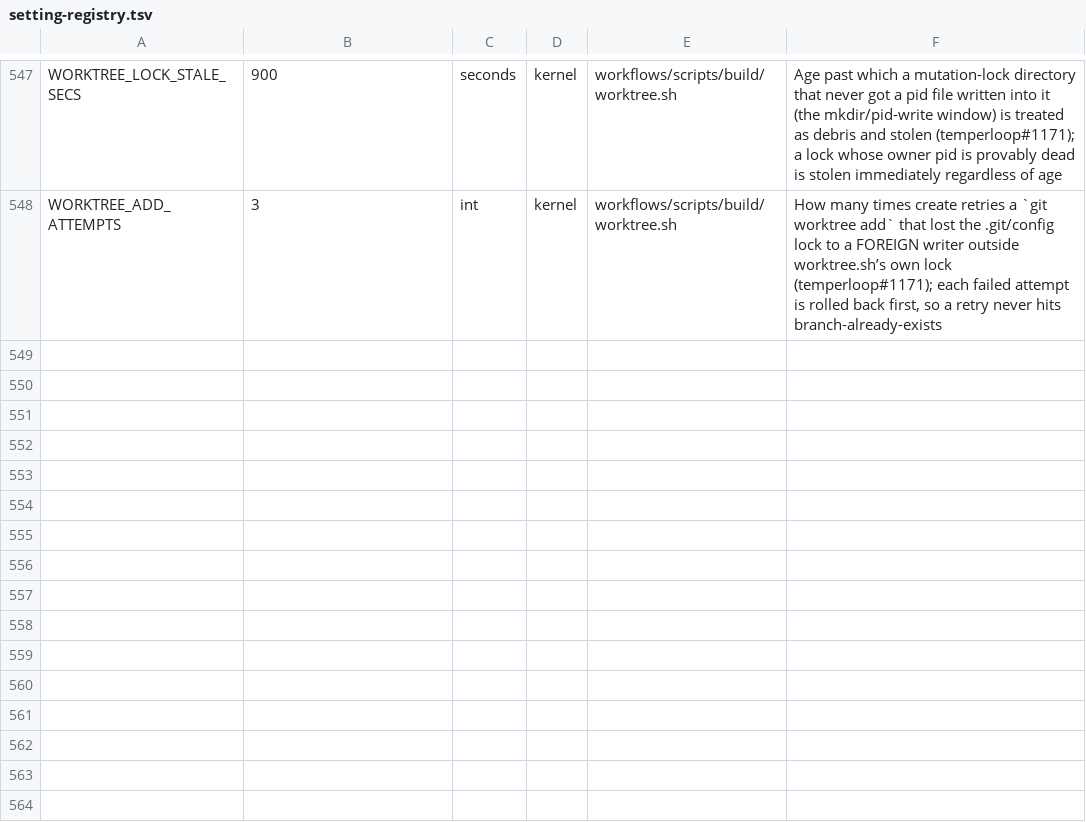
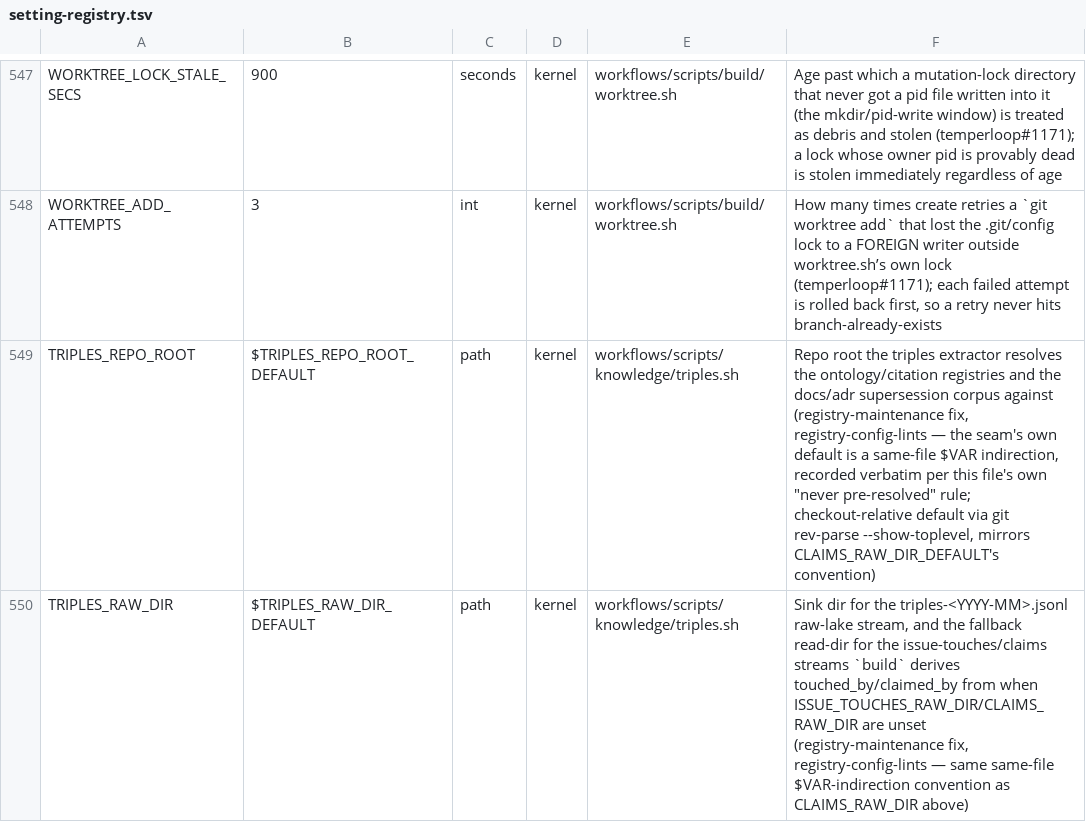
Before and after one commit to Towheads/temperloop, a TSV file: workflows/scripts/config/setting-registry.tsv, drawn as a sheet; only a part is shown, gaps mark what is left out.

```diff
--- a/workflows/scripts/config/setting-registry.tsv
+++ b/workflows/scripts/config/setting-registry.tsv
@@ -548 +548,3 @@ WORKTREE_LOCK_STALE_SECS	900	seconds	kernel	workflows/scripts/build/worktree.sh
 WORKTREE_ADD_ATTEMPTS	3	int	kernel	workflows/scripts/build/worktree.sh	How many times create retries a `git worktree add` that lost the .git/config lock to a FOREIGN writer outside worktree.sh’s own lock (temperloop#1171); each failed attempt is rolled back first, so a retry never hits branch-already-exists
+TRIPLES_REPO_ROOT	$TRIPLES_REPO_ROOT_DEFAULT	path	kernel	workflows/scripts/knowledge/triples.sh	Repo root the triples extractor resolves the ontology/citation registries and the docs/adr supersession corpus against (registry-maintenance fix, registry-config-lints — the seam's own default is a same-file $VAR indirection, recorded verbatim per this file's own "never pre-resolved" rule; checkout-relative default via git rev-parse --show-toplevel, mirrors CLAIMS_RAW_DIR_DEFAULT's convention)
+TRIPLES_RAW_DIR	$TRIPLES_RAW_DIR_DEFAULT	path	kernel	workflows/scripts/knowledge/triples.sh	Sink dir for the triples-<YYYY-MM>.jsonl raw-lake stream, and the fallback read-dir for the issue-touches/claims streams `build` derives touched_by/claimed_by from when ISSUE_TOUCHES_RAW_DIR/CLAIMS_RAW_DIR are unset (registry-maintenance fix, registry-config-lints — same same-file $VAR-indirection convention as CLAIMS_RAW_DIR above)
```
Also changed, not shown: workflows/scripts/config/exec-bit-registry.tsv, workflows/scripts/config/gate-paths.tsv, 7 other files.
